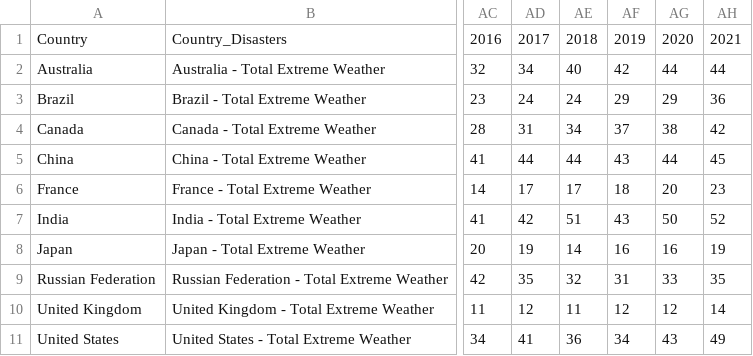
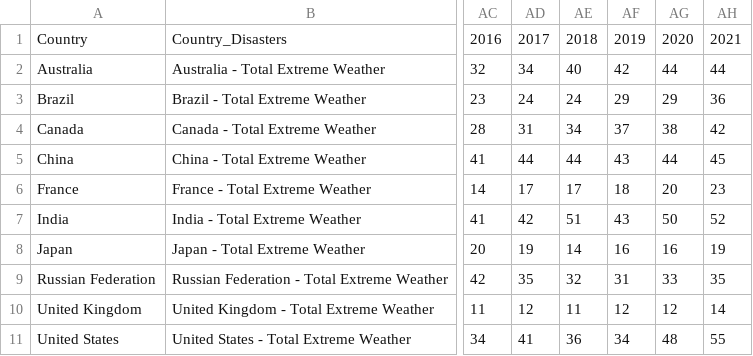
Before and after one commit to vivsarraf/Global-Warming, a CSV file: Resources/Extreme Weather Events.csv, drawn as a sheet; only a part is shown, gaps mark what is left out; the diff names each change by its address in the sheet, - before the commit and + after, or states it on an @@ line.

```diff
--- a/Resources/Extreme Weather Events.csv
+++ b/Resources/Extreme Weather Events.csv
-AG11: 43
+AG11: 48
-AH11: 49
+AH11: 55
```
Also changed, not shown: Resources/Disasters Mean temp.csv, 3 other files.
